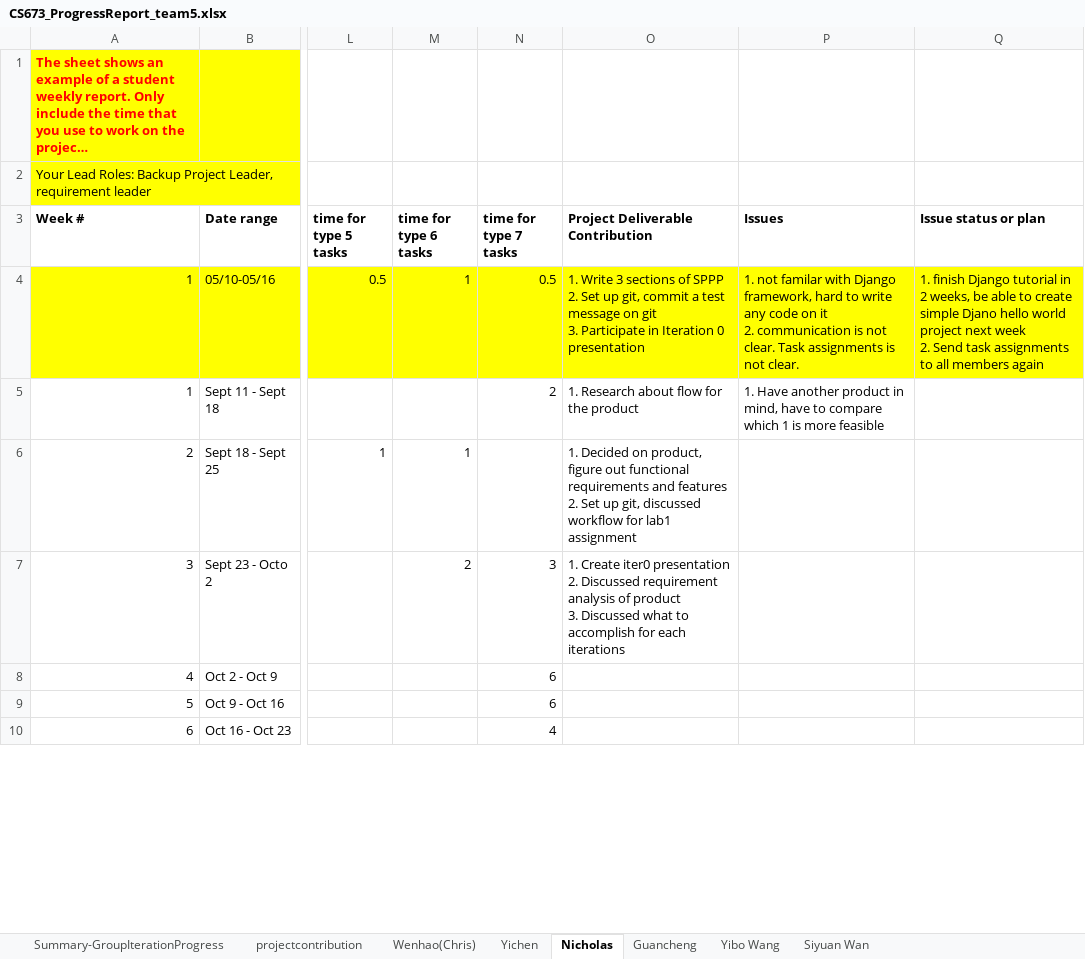
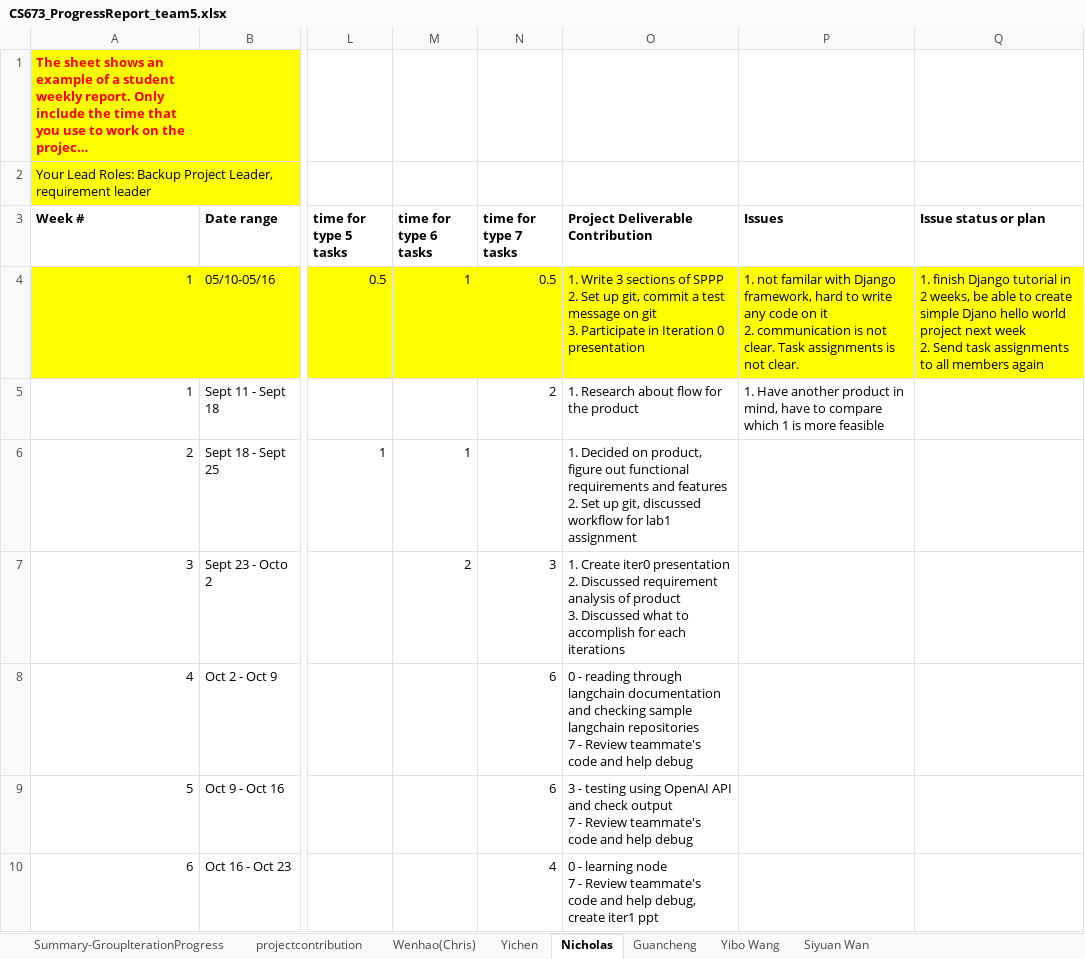
Before and after one commit to BUMETCS673/673A2_Project_Team5_MERN, an Excel workbook: doc/iteration3/CS673_ProgressReport_team5.xlsx, sheet Nicholas, drawn as a sheet; only a part is shown, gaps mark what is left out; long unchanged cells end in …; values as stored, in another font and other column widths than the file's, no borders; charts and pictures not drawn; ↵ is a line break in a cell; the diff covers the shown part only; the diff names each change by its address in the sheet, - before the commit and + after, or states it on an @@ line.

```diff
--- a/doc/iteration3/CS673_ProgressReport_team5.xlsx (sheet Nicholas)
+++ b/doc/iteration3/CS673_ProgressReport_team5.xlsx (sheet Nicholas)
-O8 (Project Deliverable Contribution): (empty)
+O8 (Project Deliverable Contribution): 0 - reading through langchain documentation and checking sample langchain repositories ↵ 7 - Review teammate's code and help debug
-O9 (Project Deliverable Contribution): (empty)
+O9 (Project Deliverable Contribution): 3 - testing using OpenAI API and check output ↵ 7 - Review teammate's code and help debug
-O10 (Project Deliverable Contribution): (empty)
+O10 (Project Deliverable Contribution): 0 - learning node ↵ 7 - Review teammate's code and help debug, create iter1 ppt
```
Also changed, not shown: 31 edited cells elsewhere in this sheet, sheet projectcontribution, 1 other file.
